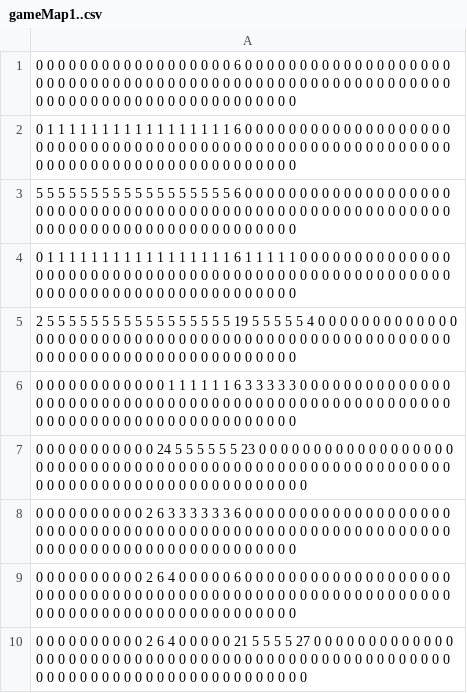
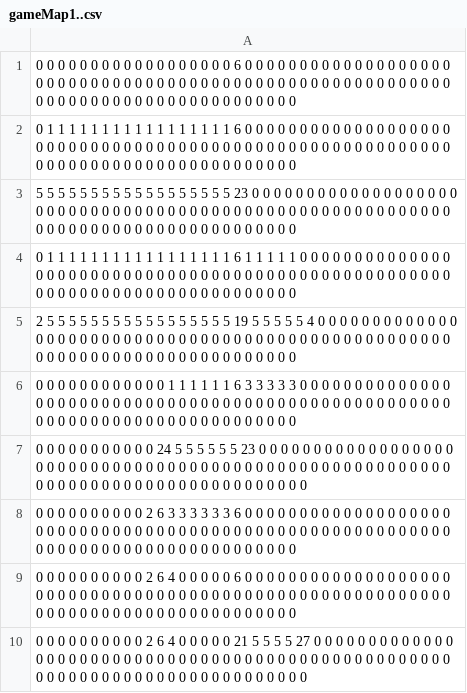
Before and after one commit to zf3/winterofcode2020, a CSV file: Development/Test_Game_7/resources/gameMap1..csv, drawn as a sheet; only a part is shown.

```diff
--- a/Development/Test_Game_7/resources/gameMap1..csv
+++ b/Development/Test_Game_7/resources/gameMap1..csv
@@ -2,3 +2,3 @@
 0 1 1 1 1 1 1 1 1 1 1 1 1 1 1 1 1 1 6 0 0 0 0 0 0 0 0 0 0 0 0 0 0 0 0 0 0 0 0 0 0 0 0 0 0 0 0 0 0 0 0 0 0 0 0 0 0 0 0 0 0 0 0 0 0 0 0 0 0 0 0 0 0 0 0 0 0 0 0 0 0 0 0 0 0 0 0 0 0 0 0 0 0 0 0 0 0 0 0 0
-5 5 5 5 5 5 5 5 5 5 5 5 5 5 5 5 5 5 6 0 0 0 0 0 0 0 0 0 0 0 0 0 0 0 0 0 0 0 0 0 0 0 0 0 0 0 0 0 0 0 0 0 0 0 0 0 0 0 0 0 0 0 0 0 0 0 0 0 0 0 0 0 0 0 0 0 0 0 0 0 0 0 0 0 0 0 0 0 0 0 0 0 0 0 0 0 0 0 0 0
+5 5 5 5 5 5 5 5 5 5 5 5 5 5 5 5 5 5 23 0 0 0 0 0 0 0 0 0 0 0 0 0 0 0 0 0 0 0 0 0 0 0 0 0 0 0 0 0 0 0 0 0 0 0 0 0 0 0 0 0 0 0 0 0 0 0 0 0 0 0 0 0 0 0 0 0 0 0 0 0 0 0 0 0 0 0 0 0 0 0 0 0 0 0 0 0 0 0 0 0
 0 1 1 1 1 1 1 1 1 1 1 1 1 1 1 1 1 1 6 1 1 1 1 1 0 0 0 0 0 0 0 0 0 0 0 0 0 0 0 0 0 0 0 0 0 0 0 0 0 0 0 0 0 0 0 0 0 0 0 0 0 0 0 0 0 0 0 0 0 0 0 0 0 0 0 0 0 0 0 0 0 0 0 0 0 0 0 0 0 0 0 0 0 0 0 0 0 0 0 0
```
Also changed, not shown: 1 other file.
